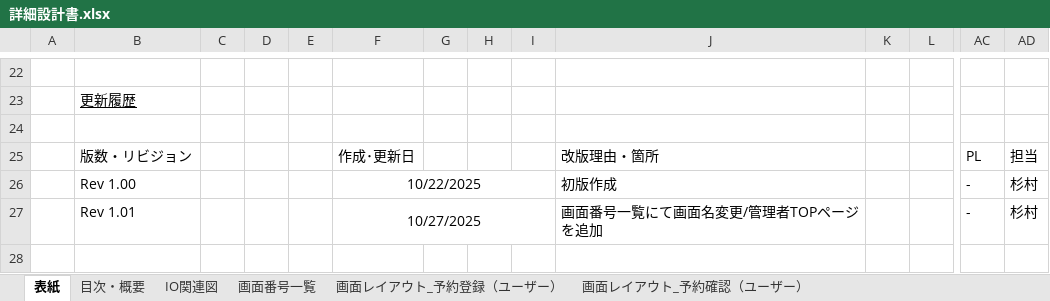
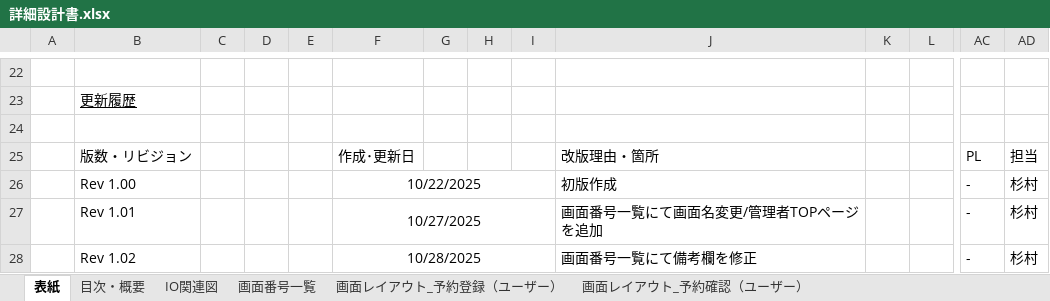
Before and after one commit to tomo-ss/Portfolio, an Excel workbook: 詳細設計書.xlsx, sheet 表紙, drawn as a sheet; only a part is shown, gaps mark what is left out; values as stored, in another font and other column widths than the file's, no borders; charts and pictures not drawn; rows hold the shown columns only; the diff names each change by its address in the sheet, - before the commit and + after, or states it on an @@ line.

```diff
--- a/詳細設計書.xlsx (sheet 表紙)
+++ b/詳細設計書.xlsx (sheet 表紙)
+row 28:  | Rev 1.02 |  |  |  | 10/28/2025 |  |  |  | 画面番号一覧にて備考欄を修正 |  |  | - | 杉村
```
Also changed, not shown: sheet 画面番号一覧.
